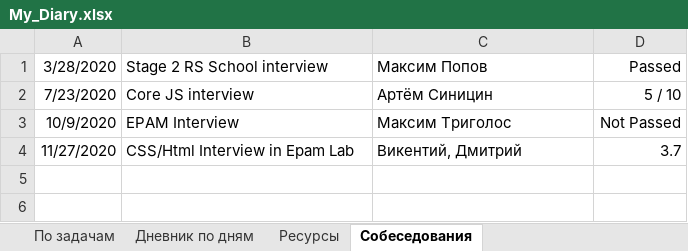
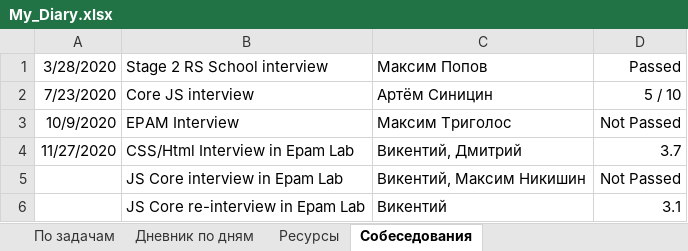
Before and after one commit to AndreiMedvedevSaratov/My_Learning_Diary, an Excel workbook: My_Diary.xlsx, sheet Собеседования, drawn as a sheet; values as stored, in another font and other column widths than the file's, no borders; the diff names each change by its address in the sheet, - before the commit and + after, or states it on an @@ line.

Commit message:
Update My_Diary.xlsx

```diff
--- a/My_Diary.xlsx (sheet Собеседования)
+++ b/My_Diary.xlsx (sheet Собеседования)
+row 5:  | JS Core interview in Epam Lab | Викентий, Максим Никишин | Not Passed
+row 6:  | JS Core re-interview in Epam Lab | Викентий | 3.1
```
